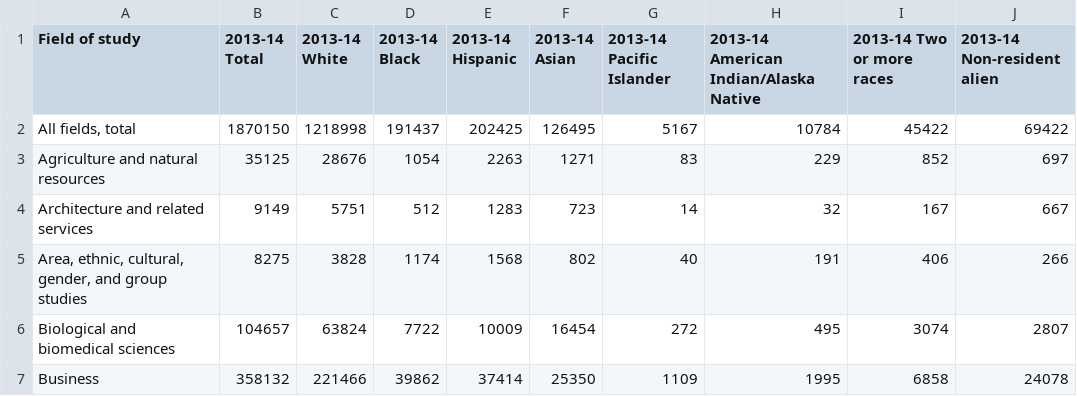
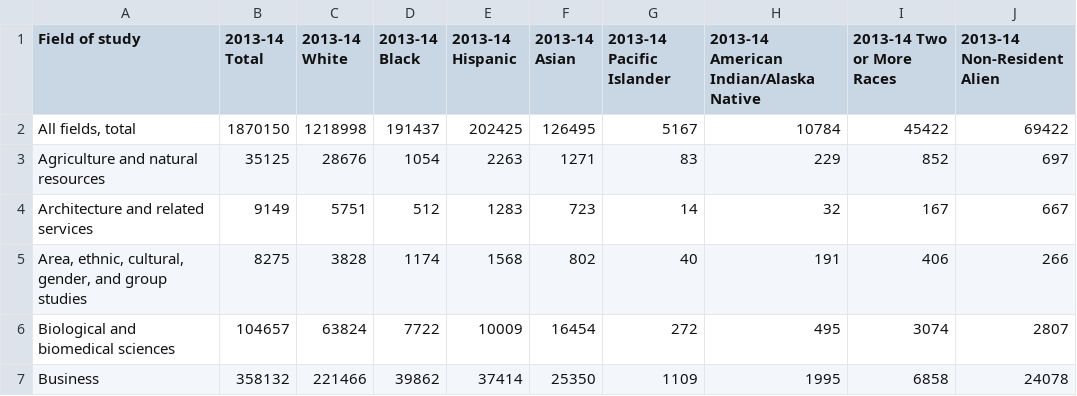
Before and after one commit to KinsTran/DegreesOverTime, a CSV file: data/Bach_Degrees_By_Race_13_14.csv, drawn as a sheet; only a part is shown.

```diff
--- a/data/Bach_Degrees_By_Race_13_14.csv
+++ b/data/Bach_Degrees_By_Race_13_14.csv
@@ -1,2 +1,2 @@
-Field of study,2013-14 Total,2013-14 White,2013-14 Black,2013-14 Hispanic,2013-14 Asian,2013-14 Pacific Islander,2013-14 American Indian/Alaska Native,2013-14 Two or more races,2013-14 Non-resident alien
+Field of study,2013-14 Total,2013-14 White,2013-14 Black,2013-14 Hispanic,2013-14 Asian,2013-14 Pacific Islander,2013-14 American Indian/Alaska Native,2013-14 Two or More Races,2013-14 Non-Resident Alien
 "All fields, total",1870150,1218998,191437,202425,126495,5167,10784,45422,69422
```
Also changed, not shown: data/Bach_Degrees_By_Race.csv, data/Bach_Degrees_By_Race_14_15.csv, 3 other files.
